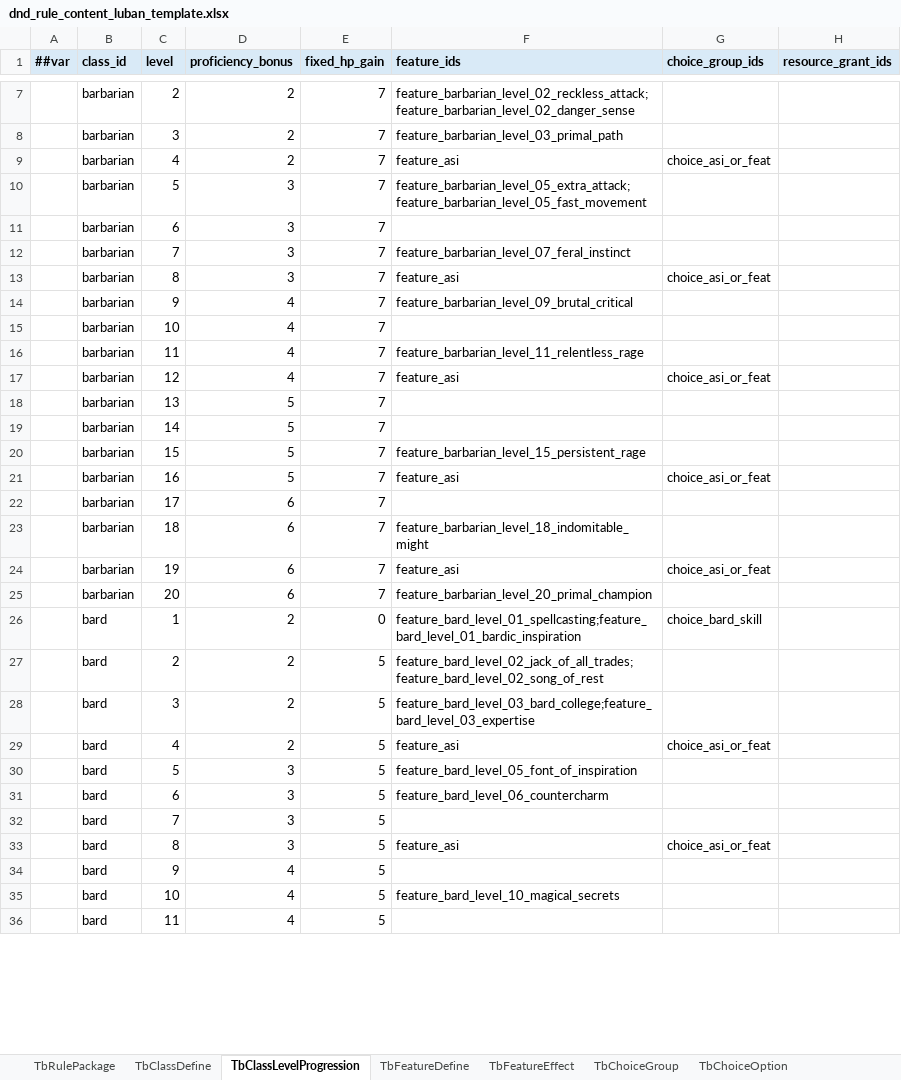
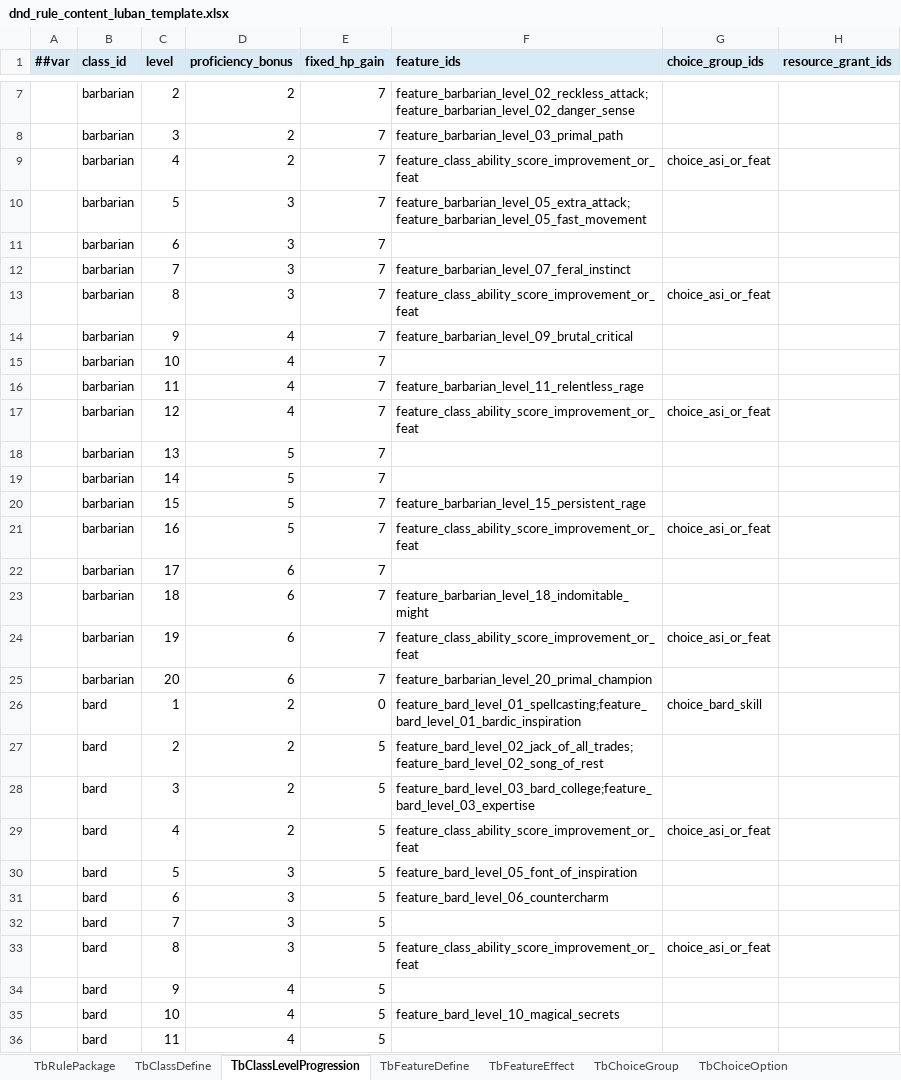
Before and after one commit to Brian-kai-Liu/DnDTool, an Excel workbook: Configs/GameConfig/Datas/dnd_rule_content_luban_template.xlsx, sheet TbClassLevelProgression, drawn as a sheet; only a part is shown, gaps mark what is left out; values as stored, in another font and other column widths than the file's, no borders; the diff covers the shown part only; the diff names each change by its address in the sheet, - before the commit and + after, or states it on an @@ line.

```diff
--- a/Configs/GameConfig/Datas/dnd_rule_content_luban_template.xlsx (sheet TbClassLevelProgression)
+++ b/Configs/GameConfig/Datas/dnd_rule_content_luban_template.xlsx (sheet TbClassLevelProgression)
-F9 (feature_ids): feature_asi
+F9 (feature_ids): feature_class_ability_score_improvement_or_feat
-F13 (feature_ids): feature_asi
+F13 (feature_ids): feature_class_ability_score_improvement_or_feat
-F17 (feature_ids): feature_asi
+F17 (feature_ids): feature_class_ability_score_improvement_or_feat
-F21 (feature_ids): feature_asi
+F21 (feature_ids): feature_class_ability_score_improvement_or_feat
-F24 (feature_ids): feature_asi
+F24 (feature_ids): feature_class_ability_score_improvement_or_feat
-F29 (feature_ids): feature_asi
+F29 (feature_ids): feature_class_ability_score_improvement_or_feat
-F33 (feature_ids): feature_asi
+F33 (feature_ids): feature_class_ability_score_improvement_or_feat
```
Also changed, not shown: 56 edited cells elsewhere in this sheet, sheet TbChoiceGroup, sheet TbFeatureEffect, sheet TbChoiceOption, sheet TbFeatureDefine, sheet TbFeatDefine, 19 other files.
